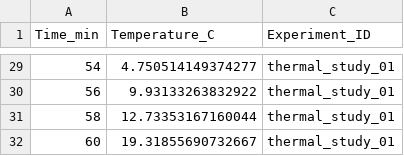
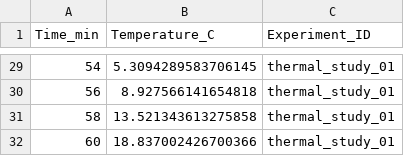
Before and after one commit to hrishikeshrt/BPHC_Python_Bootcamp, a CSV file: experiments/thermal_study_01.csv, drawn as a sheet; only a part is shown, gaps mark what is left out; the diff covers the shown part only.

```diff
--- a/experiments/thermal_study_01.csv
+++ b/experiments/thermal_study_01.csv
@@ -29,4 +29,4 @@ Time_min,Temperature_C,Experiment_ID
-54,4.750514149374277,thermal_study_01
-56,9.93133263832922,thermal_study_01
-58,12.73353167160044,thermal_study_01
-60,19.31855690732667,thermal_study_01
+54,5.3094289583706145,thermal_study_01
+56,8.927566141654818,thermal_study_01
+58,13.521343613275858,thermal_study_01
+60,18.837002426700366,thermal_study_01
```
Also changed, not shown: 27 edited cells elsewhere in this file, engineering_test_data.csv, experiments/flow_analysis_03.csv, 10 other files.
